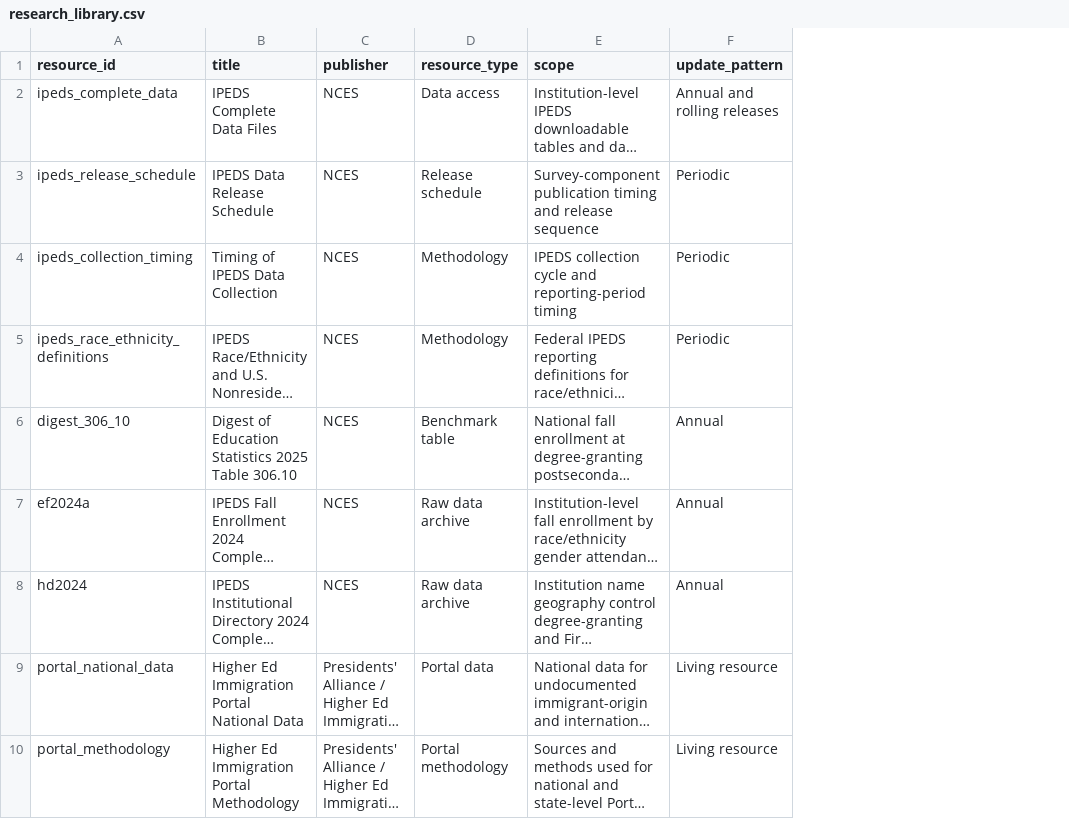
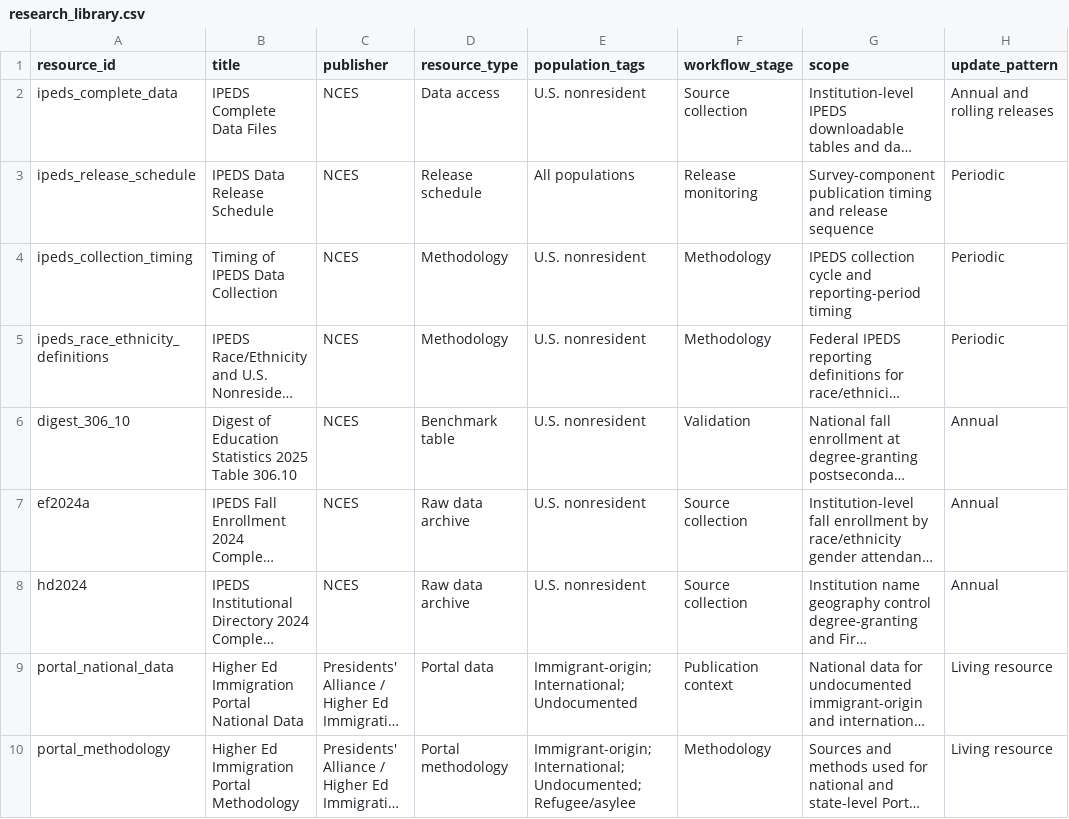
Before and after one commit to Joseph-Th/higher_education_and_immigration_demo, a CSV file: downloads/research_library.csv, drawn as a sheet; only a part is shown; long unchanged cells end in …; the diff names each change by its address in the sheet, - before the commit and + after, or states it on an @@ line.

Commit message:
Publish searchable research library and publication handoff

```diff
--- a/downloads/research_library.csv
+++ b/downloads/research_library.csv
+column E (population_tags), rows 2-10: U.S. nonresident | All populations | U.S. nonresident | U.S. nonresident | U.S. nonresident | U.S. nonresident | U.S. nonresident | Immigrant-origin;International;Undocumented | Immigrant-origin;International;Undocumented;Refugee/asylee
+column F (workflow_stage), rows 2-10: Source collection | Release monitoring | Methodology | Methodology | Validation | Source collection | Source collection | Publication context | Methodology
```
Also changed, not shown: 9 other files.
